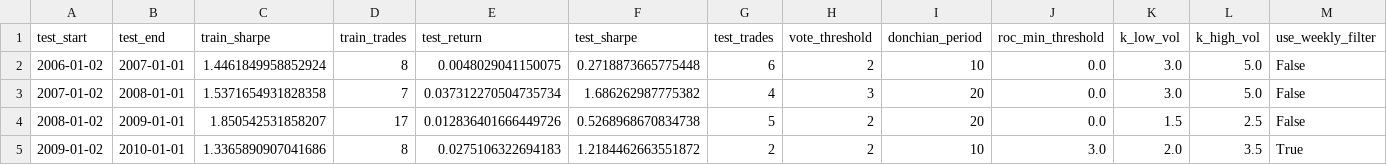
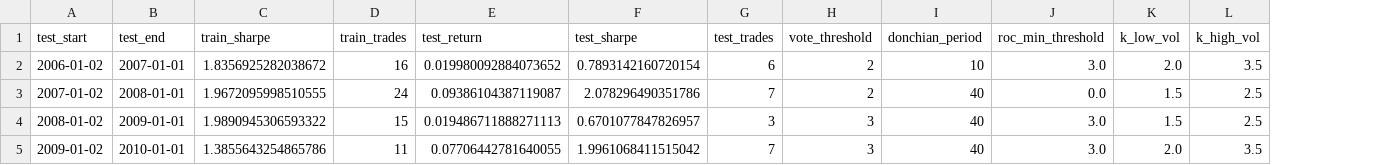
Before and after one commit to leonjin9653/Refined-Momentum-Stock-Algorithm-, a CSV file: reports/AAPL_walk_forward_windows.csv, drawn as a sheet; only a part is shown; the diff covers the shown part only; the diff names each change by its address in the sheet, - before the commit and + after, or states it on an @@ line.

```diff
--- a/reports/AAPL_walk_forward_windows.csv
+++ b/reports/AAPL_walk_forward_windows.csv
-column M (use_weekly_filter), rows 2-5: False | False | False | True
-C2 (train_sharpe): 1.4461849958852924
+C2 (train_sharpe): 1.8356925282038672
-D2 (train_trades): 8
+D2 (train_trades): 16
-E2 (test_return): 0.0048029041150075
+E2 (test_return): 0.019980092884073652
-F2 (test_sharpe): 0.2718873665775448
+F2 (test_sharpe): 0.7893142160720154
-J2 (roc_min_threshold): 0.0
+J2 (roc_min_threshold): 3.0
-K2 (k_low_vol): 3.0
+K2 (k_low_vol): 2.0
-L2 (k_high_vol): 5.0
+L2 (k_high_vol): 3.5
-C3 (train_sharpe): 1.5371654931828358
+C3 (train_sharpe): 1.9672095998510555
-D3 (train_trades): 7
+D3 (train_trades): 24
-E3 (test_return): 0.037312270504735734
+E3 (test_return): 0.09386104387119087
-F3 (test_sharpe): 1.686262987775382
+F3 (test_sharpe): 2.078296490351786
-G3 (test_trades): 4
+G3 (test_trades): 7
-H3 (vote_threshold): 3
+H3 (vote_threshold): 2
-I3:I4 (donchian_period): 20
+I3:I4 (donchian_period): 40
-K3 (k_low_vol): 3.0
+K3 (k_low_vol): 1.5
-L3 (k_high_vol): 5.0
+L3 (k_high_vol): 2.5
-C4 (train_sharpe): 1.850542531858207
+C4 (train_sharpe): 1.9890945306593322
-D4 (train_trades): 17
+D4 (train_trades): 15
-E4 (test_return): 0.012836401666449726
+E4 (test_return): 0.019486711888271113
-F4 (test_sharpe): 0.5268968670834738
+F4 (test_sharpe): 0.6701077847826957
-G4 (test_trades): 5
+G4 (test_trades): 3
-H4:H5 (vote_threshold): 2
+H4:H5 (vote_threshold): 3
-J4 (roc_min_threshold): 0.0
+J4 (roc_min_threshold): 3.0
-C5 (train_sharpe): 1.3365890907041686
+C5 (train_sharpe): 1.3855643254865786
-D5 (train_trades): 8
+D5 (train_trades): 11
-E5 (test_return): 0.0275106322694183
+E5 (test_return): 0.07706442781640055
-F5 (test_sharpe): 1.2184462663551872
+F5 (test_sharpe): 1.9961068411515042
-G5 (test_trades): 2
+G5 (test_trades): 7
-I5 (donchian_period): 10
+I5 (donchian_period): 40
```
Also changed, not shown: 115 edited cells elsewhere in this file, reports/AAPL_ablation.csv, reports/AAPL_oos_trades.csv, 12 other files.
